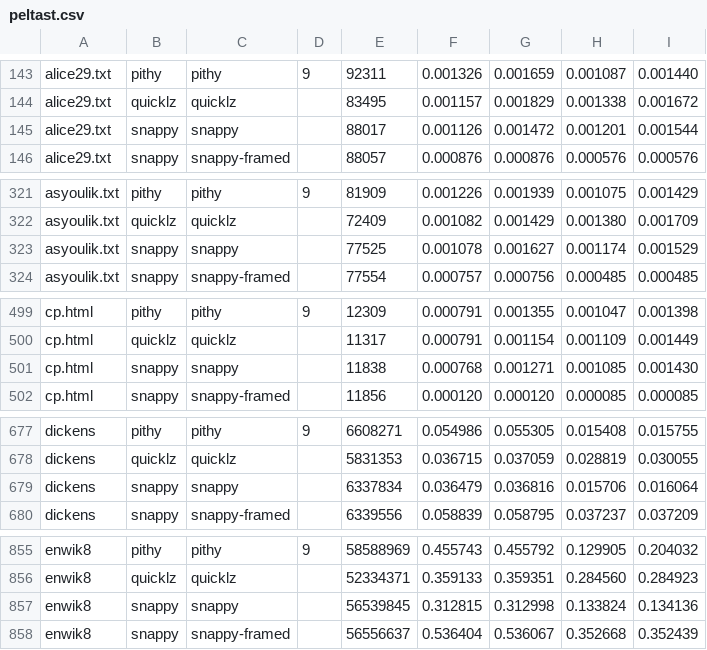
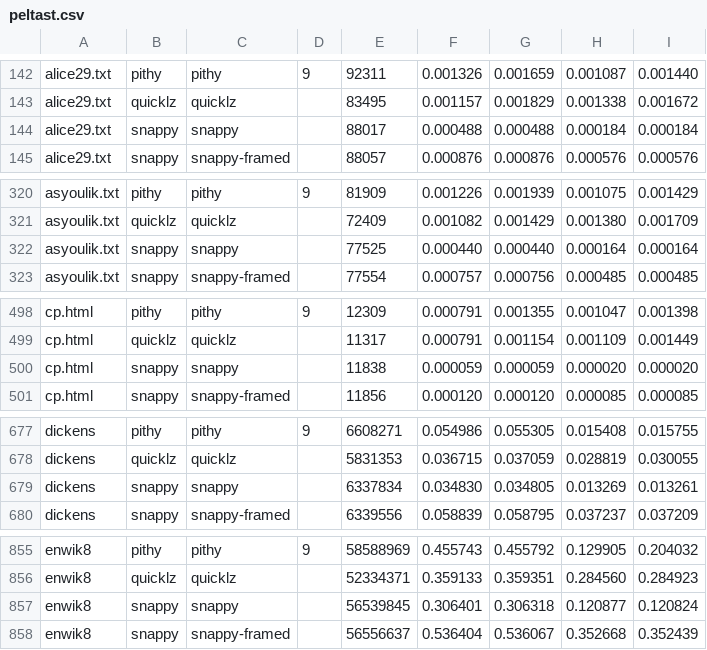
Before and after one commit to quixdb/squash-benchmark, a CSV file: peltast.csv, drawn as a sheet; only a part is shown, gaps mark what is left out; the diff covers the shown part only.

Commit message:
Update peltast snappy data.

```diff
--- a/peltast.csv
+++ b/peltast.csv
@@ -144,3 +143,3 @@ alice29.txt,pithy,pithy,9,92311,0.001326,0.001659,0.001087,0.001440
 alice29.txt,quicklz,quicklz,,83495,0.001157,0.001829,0.001338,0.001672
-alice29.txt,snappy,snappy,,88017,0.001126,0.001472,0.001201,0.001544
+alice29.txt,snappy,snappy,,88017,0.000488,0.000488,0.000184,0.000184
 alice29.txt,snappy,snappy-framed,,88057,0.000876,0.000876,0.000576,0.000576
@@ -322,3 +321,3 @@ asyoulik.txt,pithy,pithy,9,81909,0.001226,0.001939,0.001075,0.001429
 asyoulik.txt,quicklz,quicklz,,72409,0.001082,0.001429,0.001380,0.001709
-asyoulik.txt,snappy,snappy,,77525,0.001078,0.001627,0.001174,0.001529
+asyoulik.txt,snappy,snappy,,77525,0.000440,0.000440,0.000164,0.000164
 asyoulik.txt,snappy,snappy-framed,,77554,0.000757,0.000756,0.000485,0.000485
@@ -500,3 +499,3 @@ cp.html,pithy,pithy,9,12309,0.000791,0.001355,0.001047,0.001398
 cp.html,quicklz,quicklz,,11317,0.000791,0.001154,0.001109,0.001449
-cp.html,snappy,snappy,,11838,0.000768,0.001271,0.001085,0.001430
+cp.html,snappy,snappy,,11838,0.000059,0.000059,0.000020,0.000020
 cp.html,snappy,snappy-framed,,11856,0.000120,0.000120,0.000085,0.000085
@@ -678,3 +678,3 @@ dickens,pithy,pithy,9,6608271,0.054986,0.055305,0.015408,0.015755
 dickens,quicklz,quicklz,,5831353,0.036715,0.037059,0.028819,0.030055
-dickens,snappy,snappy,,6337834,0.036479,0.036816,0.015706,0.016064
+dickens,snappy,snappy,,6337834,0.034830,0.034805,0.013269,0.013261
 dickens,snappy,snappy-framed,,6339556,0.058839,0.058795,0.037237,0.037209
@@ -856,3 +856,3 @@ enwik8,pithy,pithy,9,58588969,0.455743,0.455792,0.129905,0.204032
 enwik8,quicklz,quicklz,,52334371,0.359133,0.359351,0.284560,0.284923
-enwik8,snappy,snappy,,56539845,0.312815,0.312998,0.133824,0.134136
+enwik8,snappy,snappy,,56539845,0.306401,0.306318,0.120877,0.120824
 enwik8,snappy,snappy-framed,,56556637,0.536404,0.536067,0.352668,0.352439
```
Also changed, not shown: 1 moved row and 92 edited cells elsewhere in this file.
